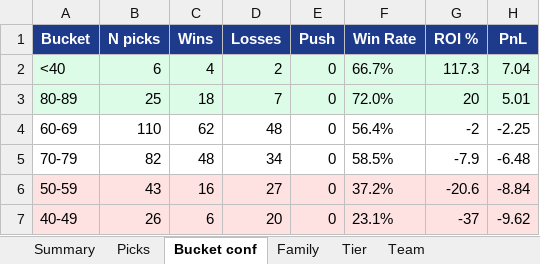
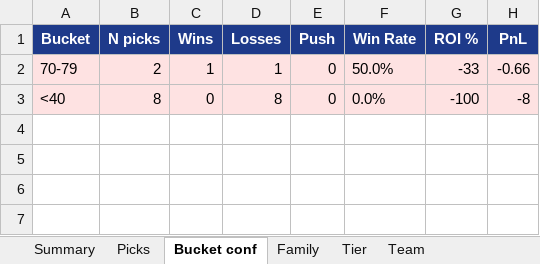
Before and after one commit to nadzhh/sports-picks, an Excel workbook: data/backtest_wc.xlsx, sheet Bucket conf, drawn as a sheet; values as stored, in another font and other column widths than the file's, no borders; removed rows and columns are numbered as before the commit, all else as after; the diff names each change by its address in the sheet, - before the commit and + after, or states it on an @@ line.

```diff
--- a/data/backtest_wc.xlsx (sheet Bucket conf)
+++ b/data/backtest_wc.xlsx (sheet Bucket conf)
-row 2: <40 | 6 | 4 | 2 | 0 | 66.7% | 117.3 | 7.04
-row 3: 80-89 | 25 | 18 | 7 | 0 | 72.0% | 20 | 5.01
-row 4: 60-69 | 110 | 62 | 48 | 0 | 56.4% | -2 | -2.25
-A2:H2 fill: none
+A2:H2 fill: #FEE2E2
-B2 (N picks): 82
+B2 (N picks): 2
-C2 (Wins): 48
+C2 (Wins): 1
-D2 (Losses): 34
+D2 (Losses): 1
-F2 (Win Rate): 58.5%
+F2 (Win Rate): 50.0%
-G2 (ROI %): -7.9
+G2 (ROI %): -33
-H2 (PnL): -6.48
+H2 (PnL): -0.66
-row 6: 50-59 | 43 | 16 | 27 | 0 | 37.2% | -20.6 | -8.84
-row 7: 40-49 | 26 | 6 | 20 | 0 | 23.1% | -37 | -9.62
+row 3: <40 | 8 | 0 | 8 | 0 | 0.0% | -100 | -8
```
Also changed, not shown: sheet Picks, sheet Team, sheet Family, sheet Tier, sheet Summary.
